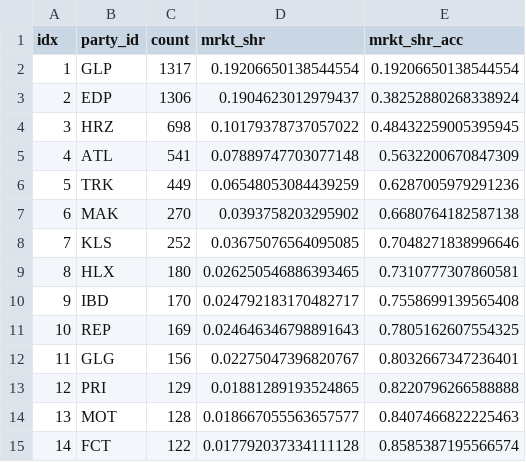
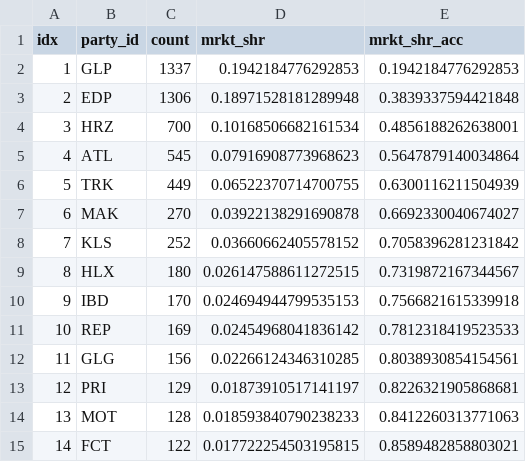
Before and after one commit to pmreis/emobility, a CSV file: data/outputs/PT_Market_Share_Analysis.csv, drawn as a sheet; only a part is shown; the diff covers the shown part only.

```diff
--- a/data/outputs/PT_Market_Share_Analysis.csv
+++ b/data/outputs/PT_Market_Share_Analysis.csv
@@ -1,15 +1,15 @@
 idx,party_id,count,mrkt_shr,mrkt_shr_acc
-1,GLP,1317,0.19206650138544554,0.19206650138544554
-2,EDP,1306,0.1904623012979437,0.38252880268338924
-3,HRZ,698,0.10179378737057022,0.48432259005395945
-4,ATL,541,0.07889747703077148,0.5632200670847309
-5,TRK,449,0.06548053084439259,0.6287005979291236
-6,MAK,270,0.0393758203295902,0.6680764182587138
-7,KLS,252,0.03675076564095085,0.7048271838996646
-8,HLX,180,0.026250546886393465,0.7310777307860581
-9,IBD,170,0.024792183170482717,0.7558699139565408
-10,REP,169,0.024646346798891643,0.7805162607554325
-11,GLG,156,0.02275047396820767,0.8032667347236401
-12,PRI,129,0.01881289193524865,0.8220796266588888
-13,MOT,128,0.018667055563657577,0.8407466822225463
-14,FCT,122,0.017792037334111128,0.8585387195566574
+1,GLP,1337,0.1942184776292853,0.1942184776292853
+2,EDP,1306,0.18971528181289948,0.3839337594421848
+3,HRZ,700,0.10168506682161534,0.4856188262638001
+4,ATL,545,0.07916908773968623,0.5647879140034864
+5,TRK,449,0.06522370714700755,0.6300116211504939
+6,MAK,270,0.03922138291690878,0.6692330040674027
+7,KLS,252,0.03660662405578152,0.7058396281231842
+8,HLX,180,0.026147588611272515,0.7319872167344567
+9,IBD,170,0.024694944799535153,0.7566821615339918
+10,REP,169,0.02454968041836142,0.7812318419523533
+11,GLG,156,0.02266124346310285,0.8038930854154561
+12,PRI,129,0.01873910517141197,0.8226321905868681
+13,MOT,128,0.018593840790238233,0.8412260313771063
+14,FCT,122,0.017722254503195815,0.8589482858803021
```
Also changed, not shown: 144 edited cells elsewhere in this file, data/outputs/PT_Chargers.csv, data/outputs/PT_Chargers_New_Today.csv, 4 other files.
